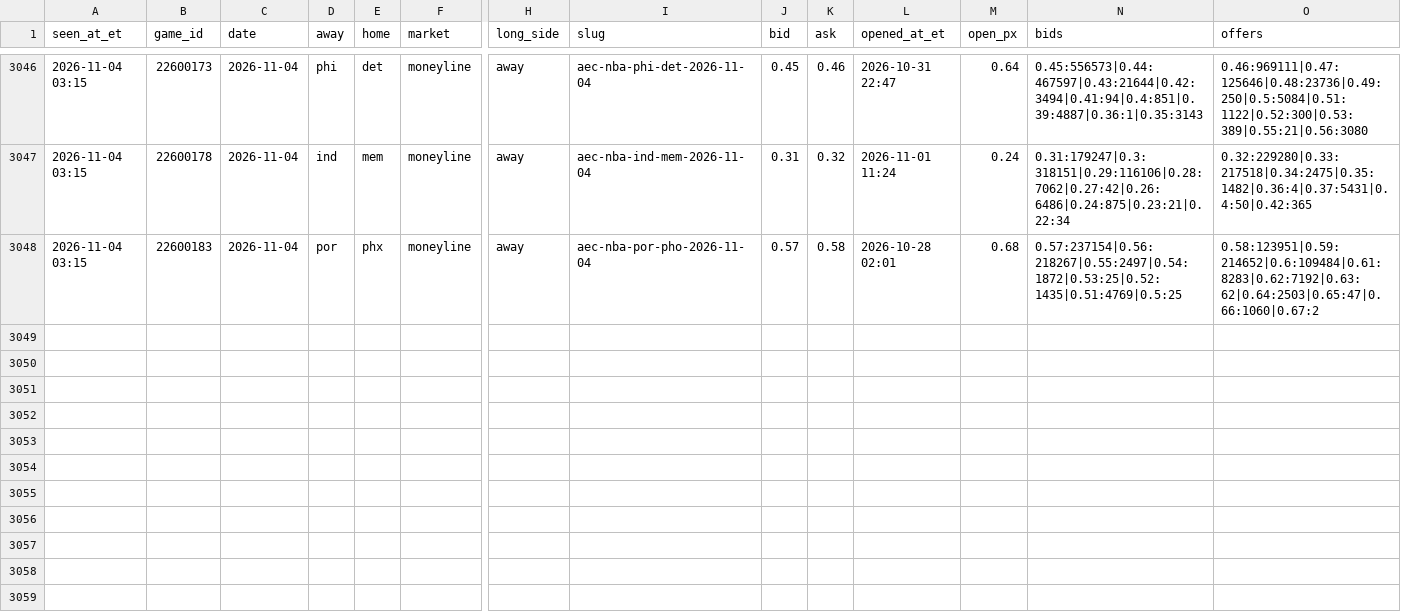
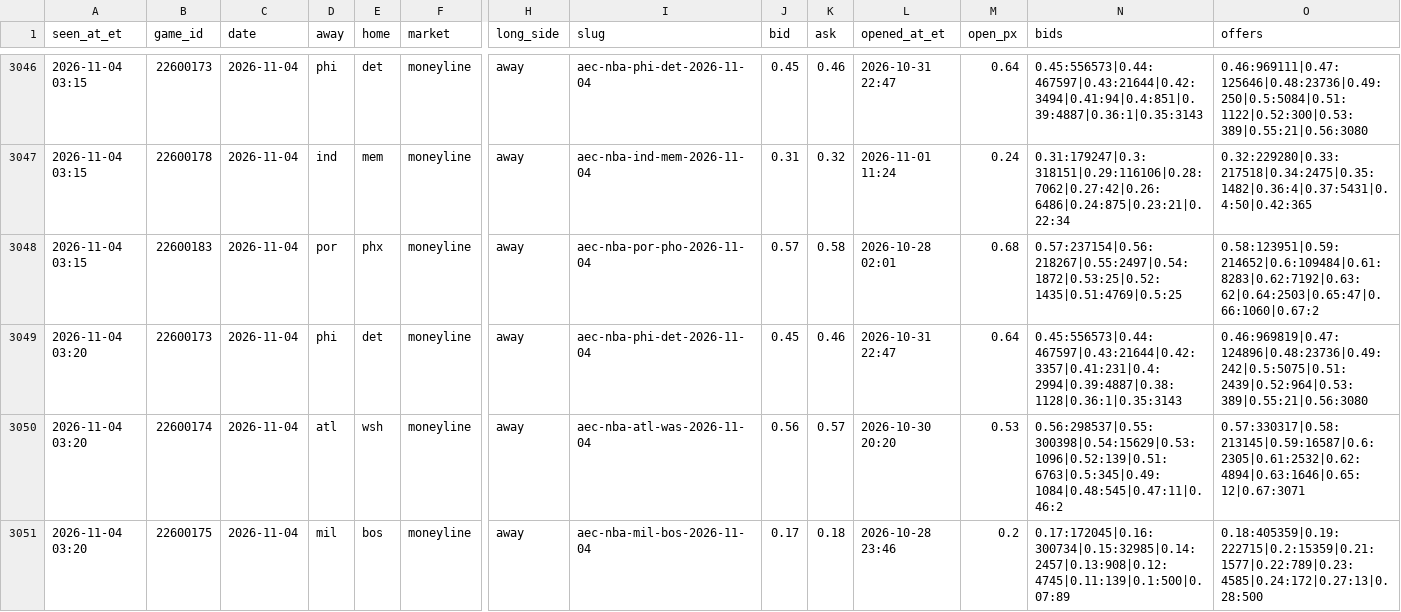
Before and after one commit to JeffreyD24/nba-mixed-model, a CSV file: research/polymarket/book_2026-11-04.csv, drawn as a sheet; only a part is shown, gaps mark what is left out; rows hold the shown columns only; the diff names each change by its address in the sheet, - before the commit and + after, or states it on an @@ line.

```diff
--- a/research/polymarket/book_2026-11-04.csv
+++ b/research/polymarket/book_2026-11-04.csv
+row 3049: 2026-11-04 03:20 | 22600173 | 2026-11-04 | phi | det | moneyline | away | aec-nba-phi-det-2026-11-04 | 0.45 | 0.46 | 2026-10-31 22:47 | 0.64 | 0.45:556573|0.44:467597|0.43:21644|0.42:3357|0.41:231|0.4:2994|0.39:4887|0.38:1128|0.36:1|0.35:3143 | 0.46:969819|0.47:124896|0.48:23736|0.49:242|0.5:5075|0.51:2439|0.52:964|0.53:389|0.55:21|0.56:3080
+row 3050: 2026-11-04 03:20 | 22600174 | 2026-11-04 | atl | wsh | moneyline | away | aec-nba-atl-was-2026-11-04 | 0.56 | 0.57 | 2026-10-30 20:20 | 0.53 | 0.56:298537|0.55:300398|0.54:15629|0.53:1096|0.52:139|0.51:6763|0.5:345|0.49:1084|0.48:545|0.47:11|0.46:2 | 0.57:330317|0.58:213145|0.59:16587|0.6:2305|0.61:2532|0.62:4894|0.63:1646|0.65:12|0.67:3071
+row 3051: 2026-11-04 03:20 | 22600175 | 2026-11-04 | mil | bos | moneyline | away | aec-nba-mil-bos-2026-11-04 | 0.17 | 0.18 | 2026-10-28 23:46 | 0.2 | 0.17:172045|0.16:300734|0.15:32985|0.14:2457|0.13:908|0.12:4745|0.11:139|0.1:500|0.07:89 | 0.18:405359|0.19:222715|0.2:15359|0.21:1577|0.22:789|0.23:4585|0.24:172|0.27:13|0.28:500
```
Also changed, not shown: research/espn_predictor.csv, research/odds/2026-11-04.csv, 17 other files.
